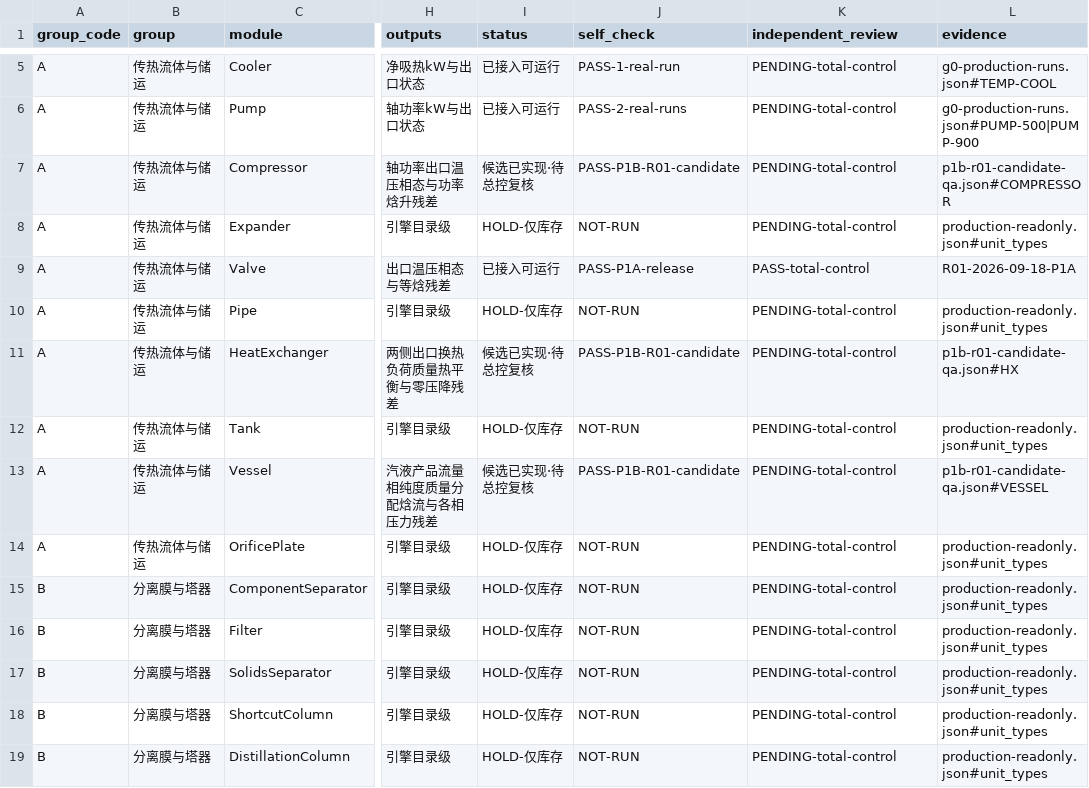
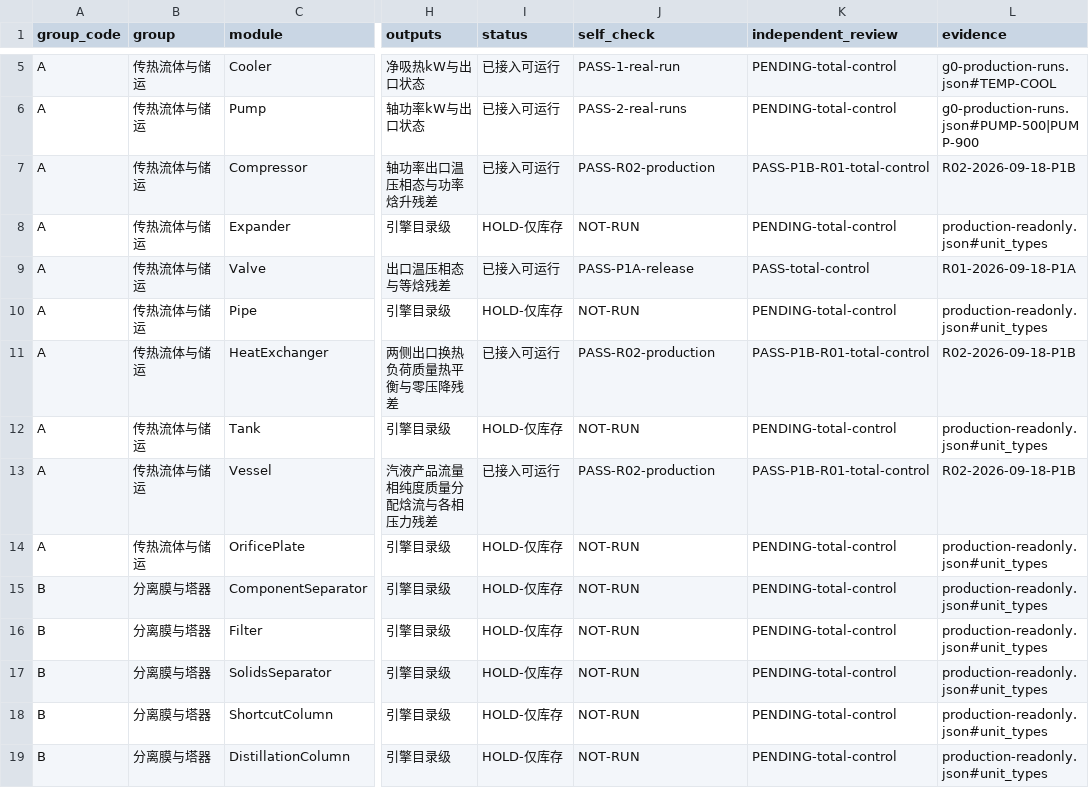
Before and after one commit to sunecom/ecop, a CSV file: docs/qa/capability-matrix.csv, drawn as a sheet; only a part is shown, gaps mark what is left out; the diff names each change by its address in the sheet, - before the commit and + after, or states it on an @@ line.

Commit message:
Record R02 P1B production release

```diff
--- a/docs/qa/capability-matrix.csv
+++ b/docs/qa/capability-matrix.csv
-I7 (status): 候选已实现·待总控复核
+I7 (status): 已接入可运行
-J7 (self_check): PASS-P1B-R01-candidate
+J7 (self_check): PASS-R02-production
-K7 (independent_review): PENDING-total-control
+K7 (independent_review): PASS-P1B-R01-total-control
-L7 (evidence): p1b-r01-candidate-qa.json#COMPRESSOR
+L7 (evidence): R02-2026-09-18-P1B
-I11 (status): 候选已实现·待总控复核
+I11 (status): 已接入可运行
-J11 (self_check): PASS-P1B-R01-candidate
+J11 (self_check): PASS-R02-production
-K11 (independent_review): PENDING-total-control
+K11 (independent_review): PASS-P1B-R01-total-control
-L11 (evidence): p1b-r01-candidate-qa.json#HX
+L11 (evidence): R02-2026-09-18-P1B
-I13 (status): 候选已实现·待总控复核
+I13 (status): 已接入可运行
-J13 (self_check): PASS-P1B-R01-candidate
+J13 (self_check): PASS-R02-production
-K13 (independent_review): PENDING-total-control
+K13 (independent_review): PASS-P1B-R01-total-control
-L13 (evidence): p1b-r01-candidate-qa.json#VESSEL
+L13 (evidence): R02-2026-09-18-P1B
```
Also changed, not shown: 7 other files.
